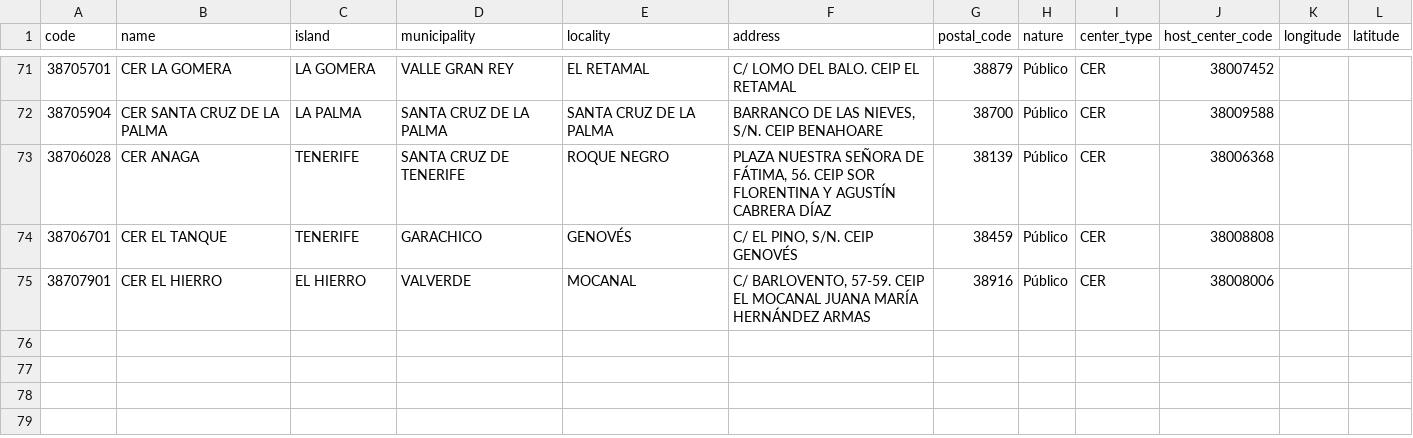
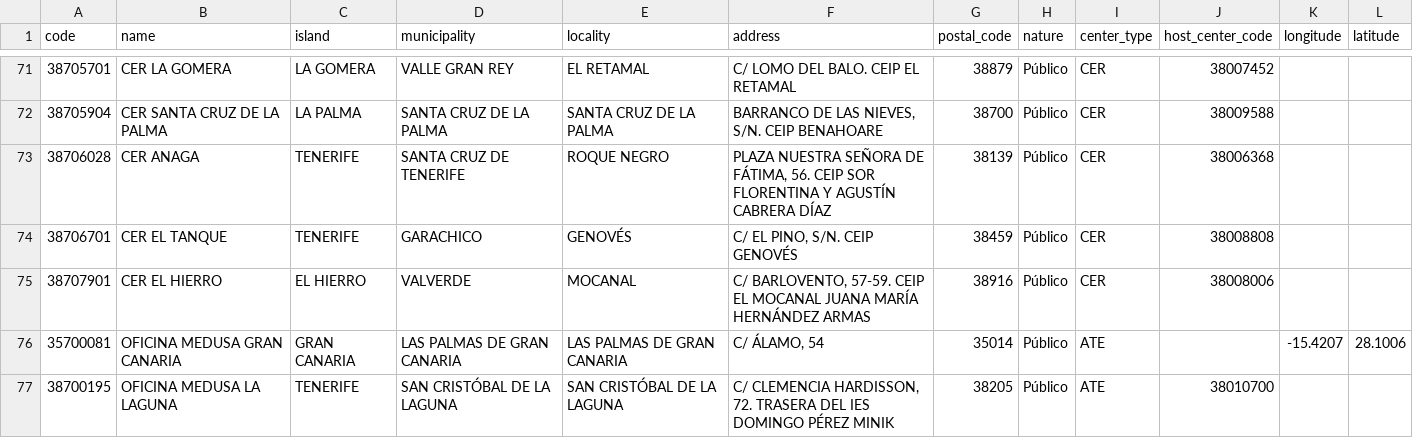
Before and after one commit to ateeducacion/distancias_centros_educativos_canarias, a CSV file: config/additional-centers.csv, drawn as a sheet; only a part is shown, gaps mark what is left out.

Commit message:
Añadir las oficinas Medusa (ATE) de Gran Canaria y La Laguna
Include official center codes 35700081 and 38700195 in the curated
additional-centers list. Gran Canaria uses cadastral coordinates for
C/ Álamo; La Laguna reuses the IES Domingo Pérez Minik host because
the office sits behind that school on C/ Clemencia Hardisson.

```diff
--- a/config/additional-centers.csv
+++ b/config/additional-centers.csv
@@ -75 +75,3 @@ code,name,island,municipality,locality,address,postal_code,nature,center_type,ho
 38707901,CER EL HIERRO,EL HIERRO,VALVERDE,MOCANAL,"C/ BARLOVENTO, 57-59. CEIP EL MOCANAL JUANA MARÍA HERNÁNDEZ ARMAS",38916,Público,CER,38008006,,
+35700081,OFICINA MEDUSA GRAN CANARIA,GRAN CANARIA,LAS PALMAS DE GRAN CANARIA,LAS PALMAS DE GRAN CANARIA,"C/ ÁLAMO, 54",35014,Público,ATE,,-15.4207,28.1006
+38700195,OFICINA MEDUSA LA LAGUNA,TENERIFE,SAN CRISTÓBAL DE LA LAGUNA,SAN CRISTÓBAL DE LA LAGUNA,"C/ CLEMENCIA HARDISSON, 72. TRASERA DEL IES DOMINGO PÉREZ MINIK",38205,Público,ATE,38010700,,
```
Also changed, not shown: 10 other files.
